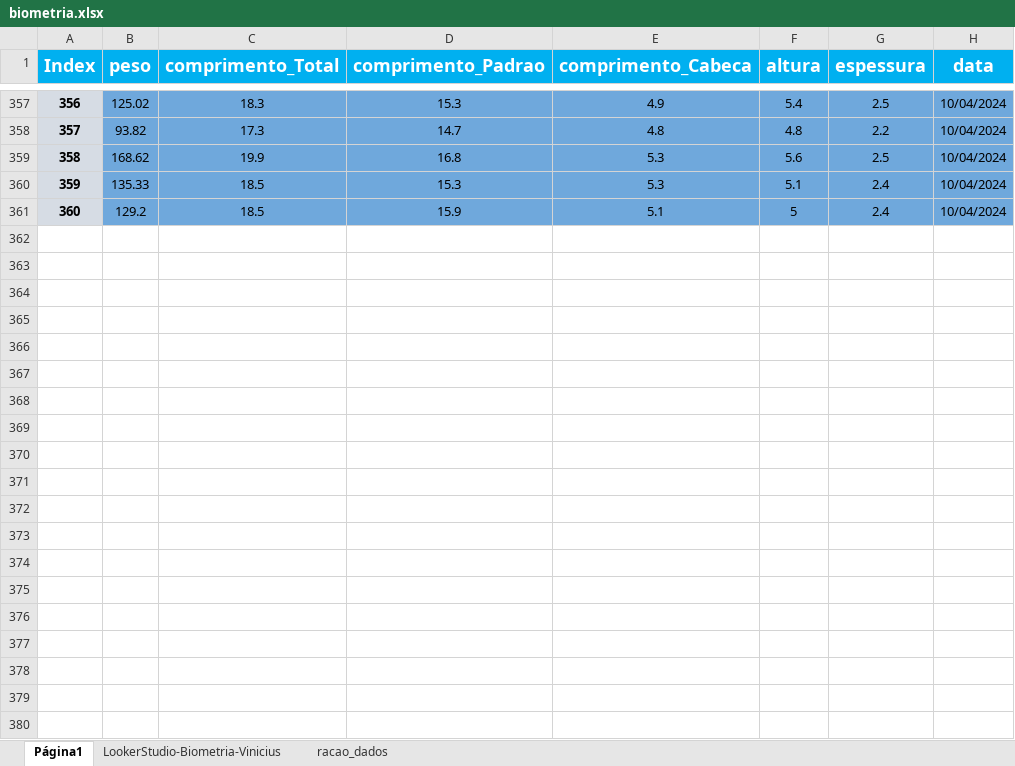
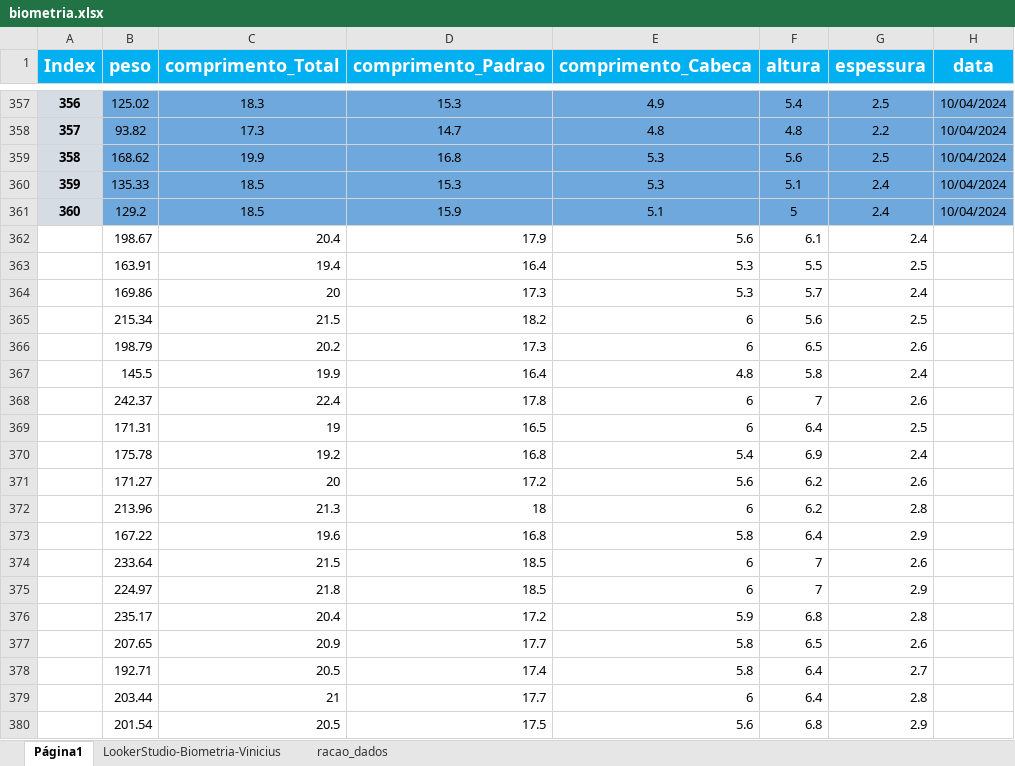
Before and after one commit to crisGriebler/IRD, an Excel workbook: fish/weight_pred/biometria.xlsx, sheet Página1, drawn as a sheet; only a part is shown, gaps mark what is left out; values as stored, in another font and other column widths than the file's, no borders; charts and pictures not drawn; the diff covers the shown part only; the diff names each change by its address in the sheet, - before the commit and + after, or states it on an @@ line.

Commit message:
biometria4

```diff
--- a/fish/weight_pred/biometria.xlsx (sheet Página1)
+++ b/fish/weight_pred/biometria.xlsx (sheet Página1)
+row 362:  | 198.67 | 20.4 | 17.9 | 5.6 | 6.1 | 2.4
+row 363:  | 163.91 | 19.4 | 16.4 | 5.3 | 5.5 | 2.5
+row 364:  | 169.86 | 20 | 17.3 | 5.3 | 5.7 | 2.4
+row 365:  | 215.34 | 21.5 | 18.2 | 6 | 5.6 | 2.5
+row 366:  | 198.79 | 20.2 | 17.3 | 6 | 6.5 | 2.6
+row 367:  | 145.5 | 19.9 | 16.4 | 4.8 | 5.8 | 2.4
+row 368:  | 242.37 | 22.4 | 17.8 | 6 | 7 | 2.6
+row 369:  | 171.31 | 19 | 16.5 | 6 | 6.4 | 2.5
+row 370:  | 175.78 | 19.2 | 16.8 | 5.4 | 6.9 | 2.4
+row 371:  | 171.27 | 20 | 17.2 | 5.6 | 6.2 | 2.6
+row 372:  | 213.96 | 21.3 | 18 | 6 | 6.2 | 2.8
+row 373:  | 167.22 | 19.6 | 16.8 | 5.8 | 6.4 | 2.9
+row 374:  | 233.64 | 21.5 | 18.5 | 6 | 7 | 2.6
+row 375:  | 224.97 | 21.8 | 18.5 | 6 | 7 | 2.9
+row 376:  | 235.17 | 20.4 | 17.2 | 5.9 | 6.8 | 2.8
+row 377:  | 207.65 | 20.9 | 17.7 | 5.8 | 6.5 | 2.6
+row 378:  | 192.71 | 20.5 | 17.4 | 5.8 | 6.4 | 2.7
+row 379:  | 203.44 | 21 | 17.7 | 6 | 6.4 | 2.8
+row 380:  | 201.54 | 20.5 | 17.5 | 5.6 | 6.8 | 2.9
```
Also changed, not shown: 99 added rows elsewhere in this sheet, 1 other file.
